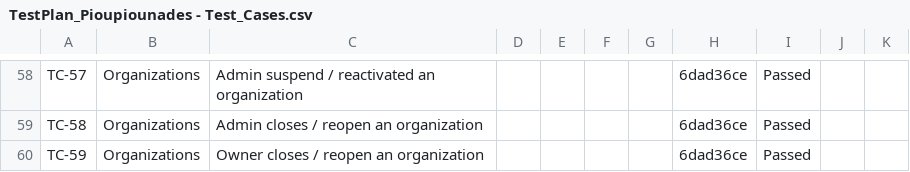
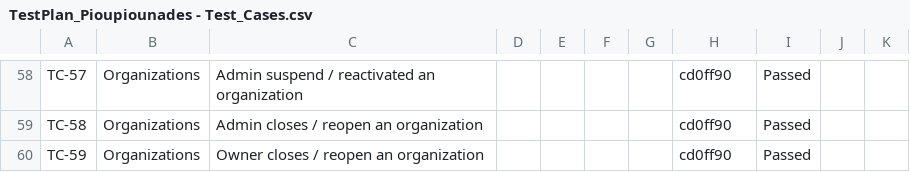
Before and after one commit to Pioupiounade/Transcendance, a CSV file: Docs/TestPlan_Pioupiounades - Test_Cases.csv, drawn as a sheet; only a part is shown, gaps mark what is left out; the diff covers the shown part only; the diff names each change by its address in the sheet, - before the commit and + after, or states it on an @@ line.

```diff
--- a/Docs/TestPlan_Pioupiounades - Test_Cases.csv
+++ b/Docs/TestPlan_Pioupiounades - Test_Cases.csv
-H58:H60: 6dad36ce
+H58:H60: cd0ff90
```
Also changed, not shown: 105 edited cells elsewhere in this file.
